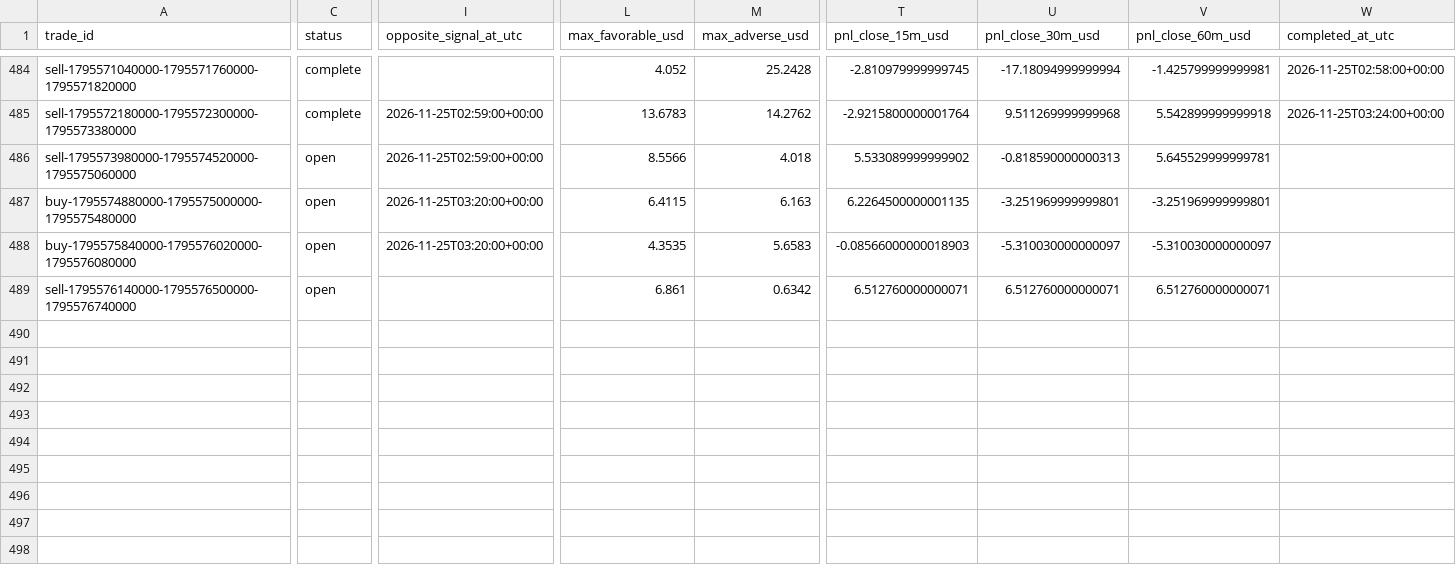
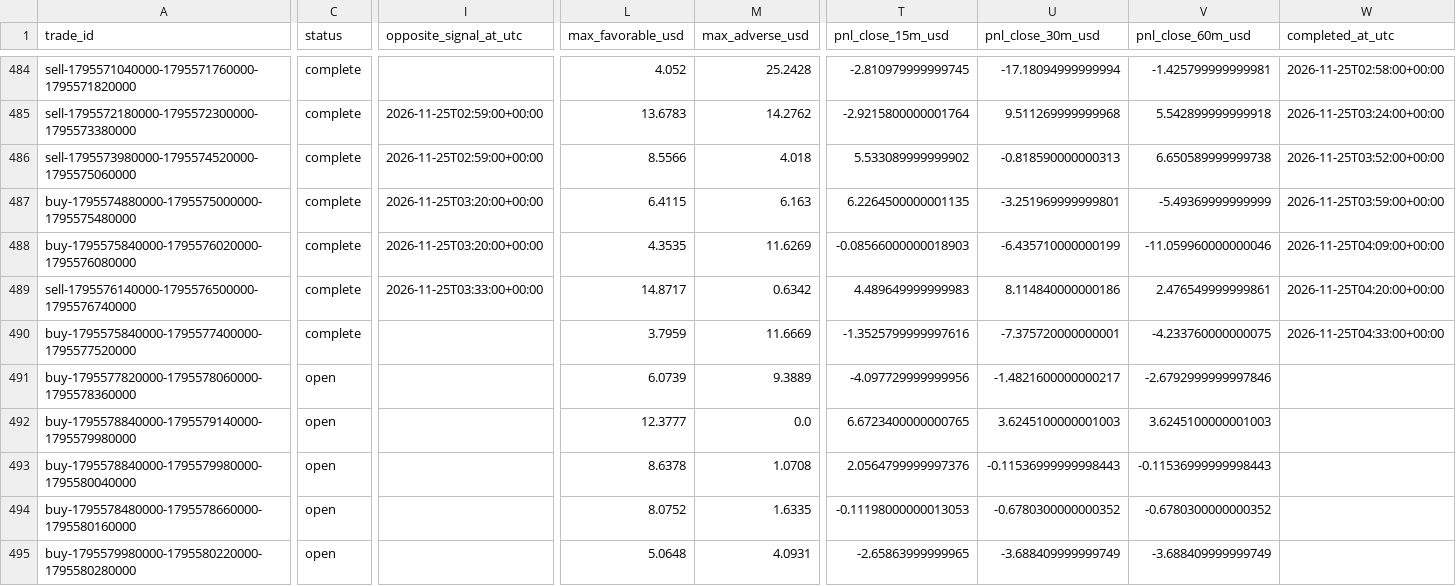
Before and after one commit to salehrbo1-cell/Alert-bot, a CSV file: research/sonic_paper/trades.csv, drawn as a sheet; only a part is shown, gaps mark what is left out; rows hold the shown columns only; the diff covers the shown part only; the diff names each change by its address in the sheet, - before the commit and + after, or states it on an @@ line.

Commit message:
Update Samo paper-monitor observations

```diff
--- a/research/sonic_paper/trades.csv
+++ b/research/sonic_paper/trades.csv
-C486:C489 (status): open
+C486:C489 (status): complete
-V486 (pnl_close_60m_usd): 5.645529999999781
+V486 (pnl_close_60m_usd): 6.650589999999738
-W486 (completed_at_utc): (empty)
+W486 (completed_at_utc): 2026-11-25T03:52:00+00:00
-V487 (pnl_close_60m_usd): -3.251969999999801
+V487 (pnl_close_60m_usd): -5.49369999999999
-W487 (completed_at_utc): (empty)
+W487 (completed_at_utc): 2026-11-25T03:59:00+00:00
-M488 (max_adverse_usd): 5.6583
+M488 (max_adverse_usd): 11.6269
-U488 (pnl_close_30m_usd): -5.310030000000097
+U488 (pnl_close_30m_usd): -6.435710000000199
-V488 (pnl_close_60m_usd): -5.310030000000097
+V488 (pnl_close_60m_usd): -11.059960000000046
-W488 (completed_at_utc): (empty)
+W488 (completed_at_utc): 2026-11-25T04:09:00+00:00
-I489 (opposite_signal_at_utc): (empty)
+I489 (opposite_signal_at_utc): 2026-11-25T03:33:00+00:00
-L489 (max_favorable_usd): 6.861
+L489 (max_favorable_usd): 14.8717
-T489 (pnl_close_15m_usd): 6.512760000000071
+T489 (pnl_close_15m_usd): 4.489649999999983
-U489 (pnl_close_30m_usd): 6.512760000000071
+U489 (pnl_close_30m_usd): 8.114840000000186
-V489 (pnl_close_60m_usd): 6.512760000000071
+V489 (pnl_close_60m_usd): 2.476549999999861
-W489 (completed_at_utc): (empty)
+W489 (completed_at_utc): 2026-11-25T04:20:00+00:00
+row 490: buy-1795575840000-1795577400000-1795577520000 | complete |  | 3.7959 | 11.6669 | -1.3525799999997616 | -7.375720000000001 | -4.233760000000075 | 2026-11-25T04:33:00+00:00
+row 491: buy-1795577820000-1795578060000-1795578360000 | open |  | 6.0739 | 9.3889 | -4.097729999999956 | -1.4821600000000217 | -2.6792999999997846
+row 492: buy-1795578840000-1795579140000-1795579980000 | open |  | 12.3777 | 0.0 | 6.6723400000000765 | 3.6245100000001003 | 3.6245100000001003
+row 493: buy-1795578840000-1795579980000-1795580040000 | open |  | 8.6378 | 1.0708 | 2.0564799999997376 | -0.11536999999998443 | -0.11536999999998443
+row 494: buy-1795578480000-1795578660000-1795580160000 | open |  | 8.0752 | 1.6335 | -0.11198000000013053 | -0.6780300000000352 | -0.6780300000000352
+row 495: buy-1795579980000-1795580220000-1795580280000 | open |  | 5.0648 | 4.0931 | -2.65863999999965 | -3.688409999999749 | -3.688409999999749
```
Also changed, not shown: 1 edited cell elsewhere in this file, research/sonic_paper/exit_rule_m5_structure.csv, research/sonic_paper/exit_rule_step_resistance.csv, 4 other files.
